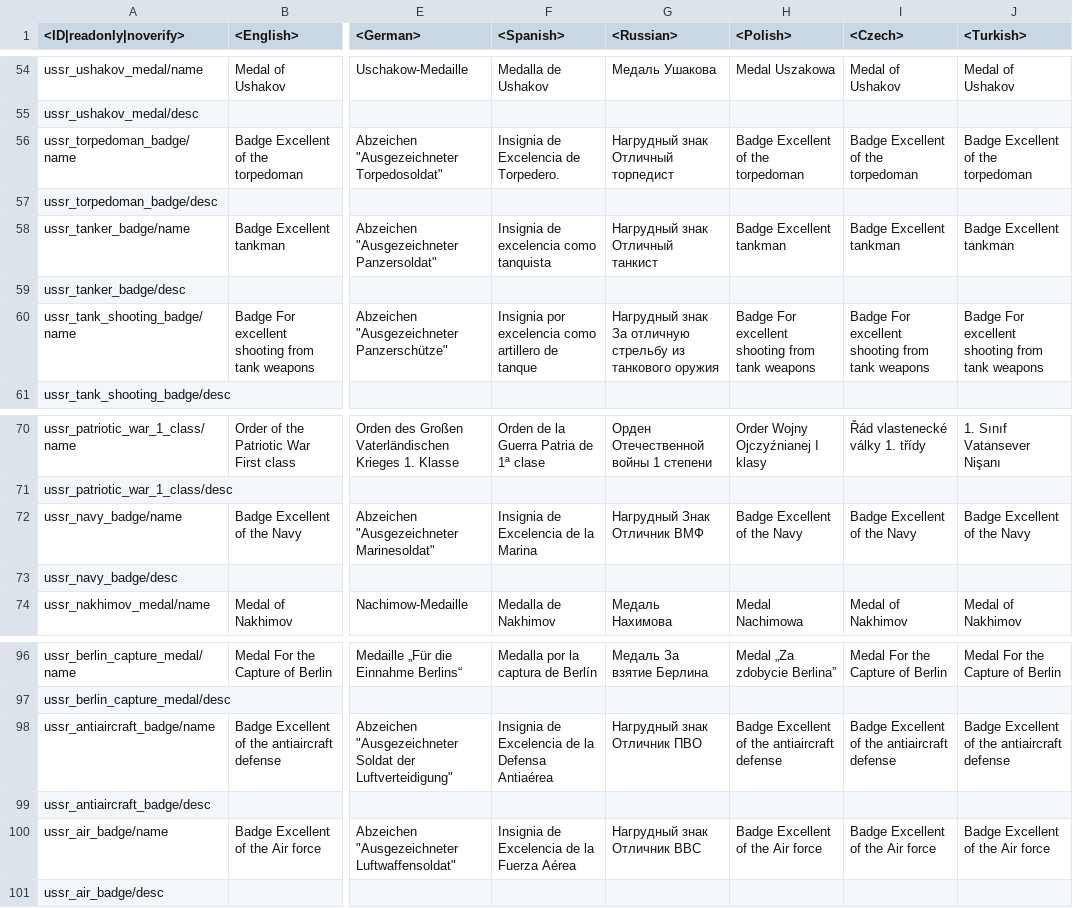
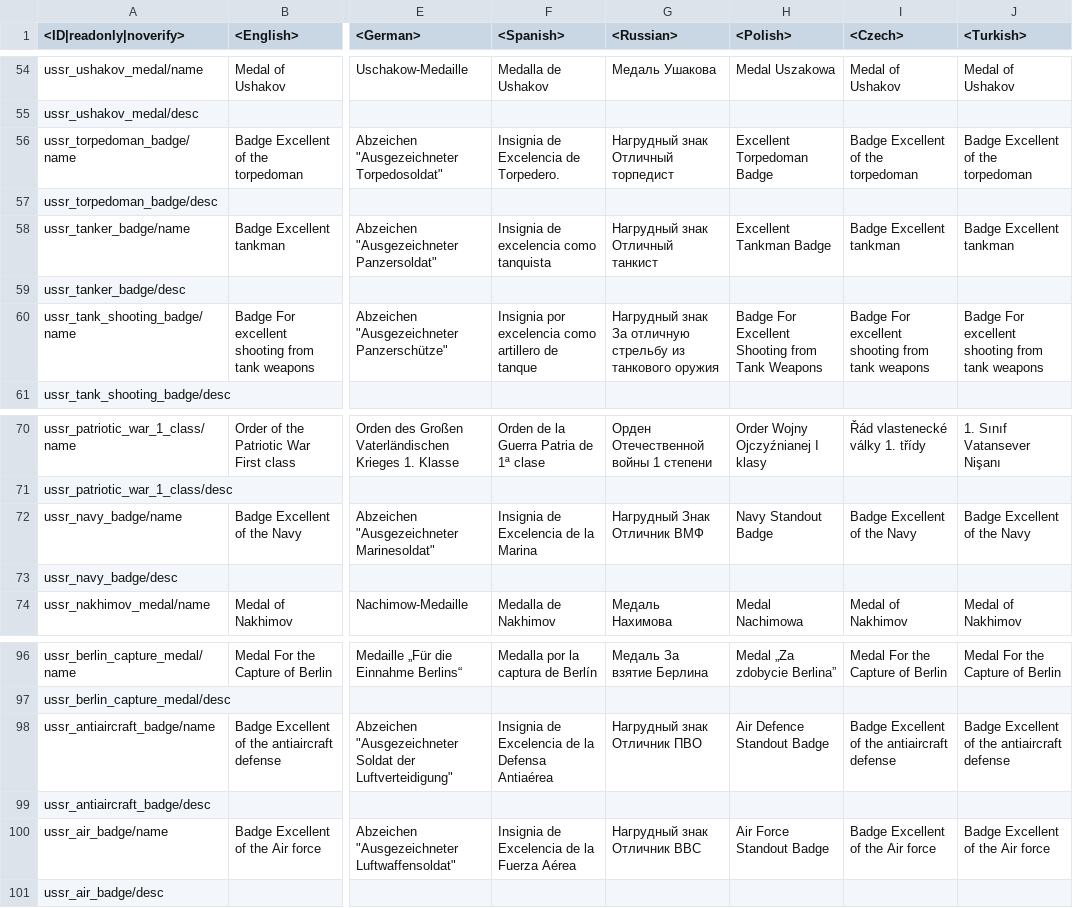
Before and after one commit to Heboon123/WTDM, a CSV file: lang.vromfs.bin_u/lang/unlocks_medals.csv, drawn as a sheet; only a part is shown, gaps mark what is left out; the diff names each change by its address in the sheet, - before the commit and + after, or states it on an @@ line.

```diff
--- a/lang.vromfs.bin_u/lang/unlocks_medals.csv
+++ b/lang.vromfs.bin_u/lang/unlocks_medals.csv
-H56 (<Polish>): Badge Excellent of the torpedoman
+H56 (<Polish>): Excellent Torpedoman Badge
-H58 (<Polish>): Badge Excellent tankman
+H58 (<Polish>): Excellent Tankman Badge
-H60 (<Polish>): Badge For excellent shooting from tank weapons
+H60 (<Polish>): Badge For Excellent Shooting from Tank Weapons
-H72 (<Polish>): Badge Excellent of the Navy
+H72 (<Polish>): Navy Standout Badge
-H98 (<Polish>): Badge Excellent of the antiaircraft defense
+H98 (<Polish>): Air Defence Standout Badge
-H100 (<Polish>): Badge Excellent of the Air force
+H100 (<Polish>): Air Force Standout Badge
```
Also changed, not shown: lang.vromfs.bin_u/lang/menu_multiplayer.csv, lang.vromfs.bin_u/lang/pc_uimessages.csv, 30 other files.
